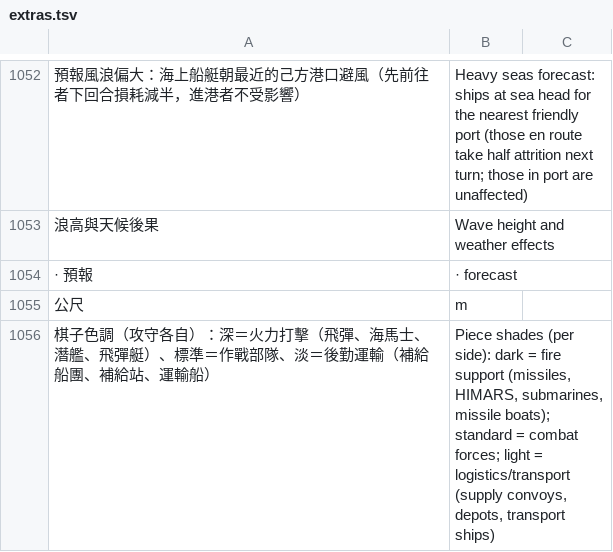
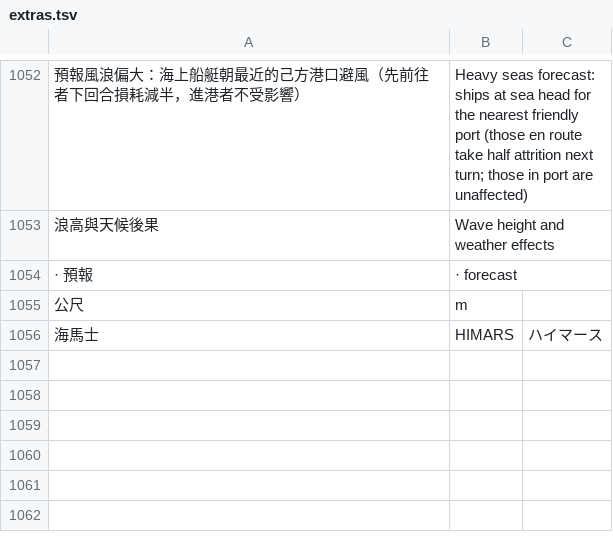
Before and after one commit to sunhome1220/games, a TSV file: taiwan-strait-landing/tools/i18n/extras.tsv, drawn as a sheet; only a part is shown, gaps mark what is left out; removed rows and columns are numbered as before the commit, all else as after; the diff names each change by its address in the sheet, - before the commit and + after, or states it on an @@ line.

```diff
--- a/taiwan-strait-landing/tools/i18n/extras.tsv
+++ b/taiwan-strait-landing/tools/i18n/extras.tsv
-row 1056: 棋子色調（攻守各自）：深＝火力打擊（飛彈、海馬士、潛艦、飛彈艇）、標準＝作戰部隊、淡＝後勤運輸（補給船團、補給站、運輸船） | Piece shades (per side): dark = fire support (missiles, HIMARS, submarines, missile boats); standard = combat forces; light = logistics/transport (supply convoys, depots, transport ships)
+row 1056: 海馬士 | HIMARS | ハイマース
```
Also changed, not shown: 2 other files.
